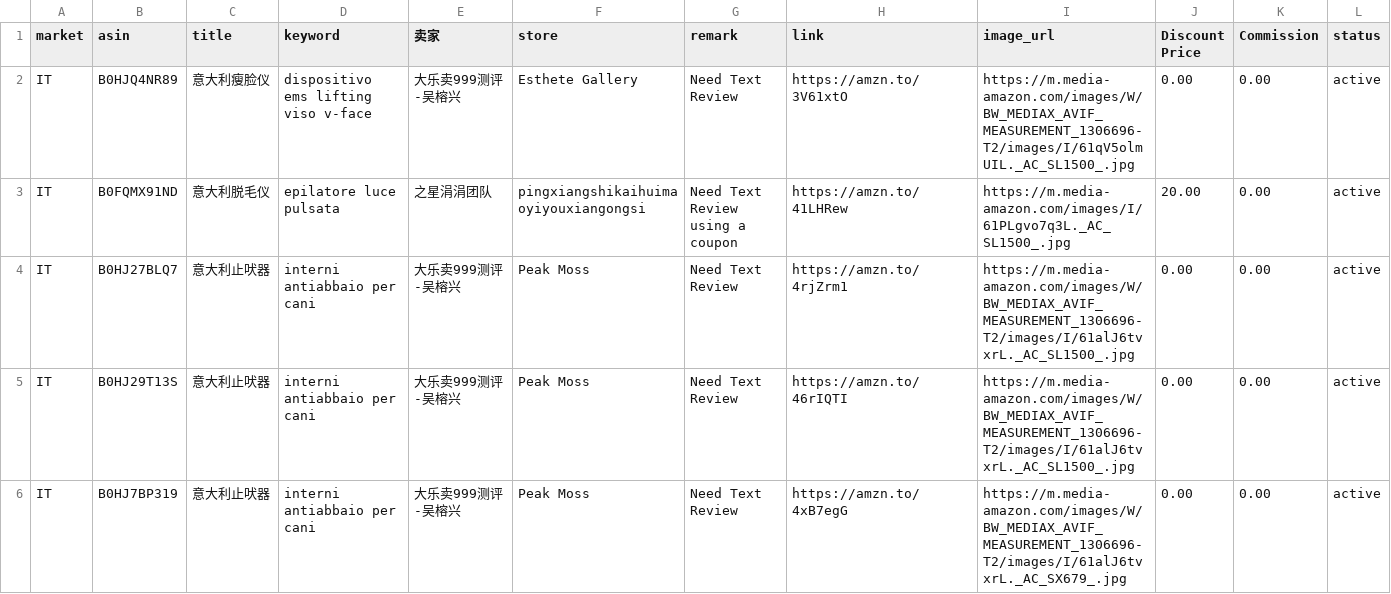
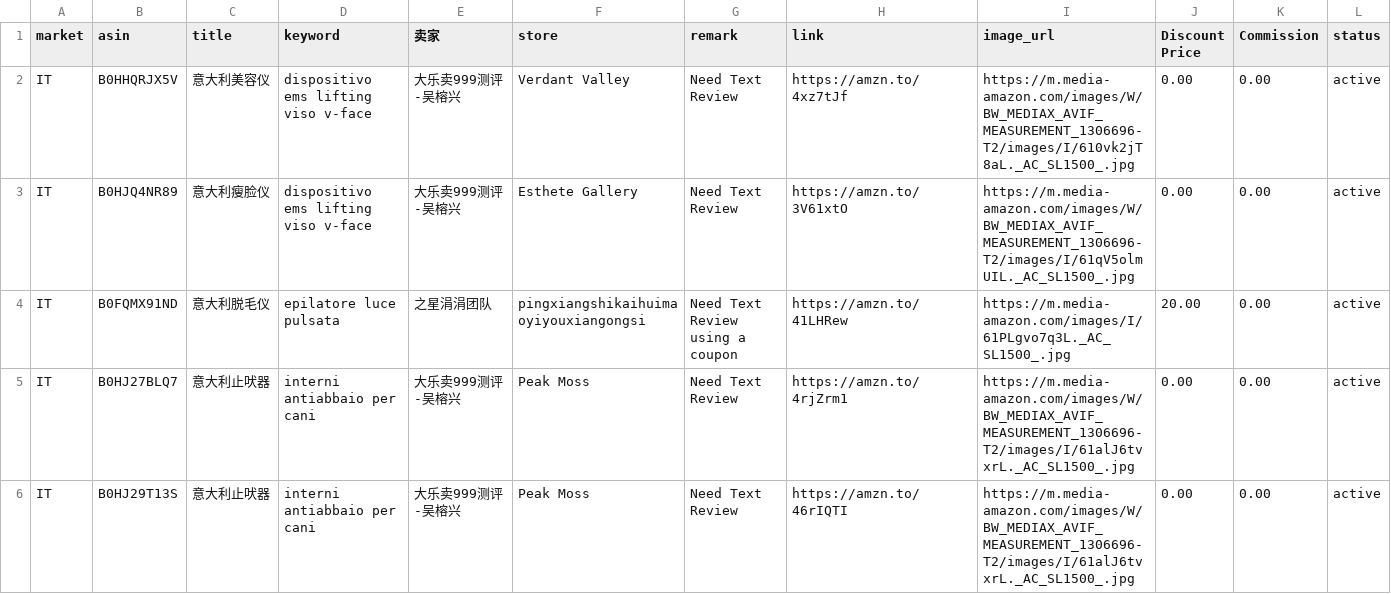
Before and after one commit to dalemy-1/us, a CSV file: it.csv, drawn as a sheet; only a part is shown; the shorter side is filled out with more unchanged rows; the diff names each change by its address in the sheet, - before the commit and + after, or states it on an @@ line.

```diff
--- a/it.csv
+++ b/it.csv
+row 2: IT | B0HHQRJX5V | 意大利美容仪 | dispositivo ems lifting viso v-face | 大乐卖999测评-吴榕兴 | Verdant Valley | Need Text Review | https://amzn.to/4xz7tJf | https://m.media-amazon.com/images/W/BW_MEDIAX_AVIF_MEASUREMENT_1306696-T2/images/I/610vk2jT8aL._AC_SL1500_.jpg | 0.00 | 0.00 | active
```
Also changed, not shown: de.csv, fr.csv, 2 other files.
